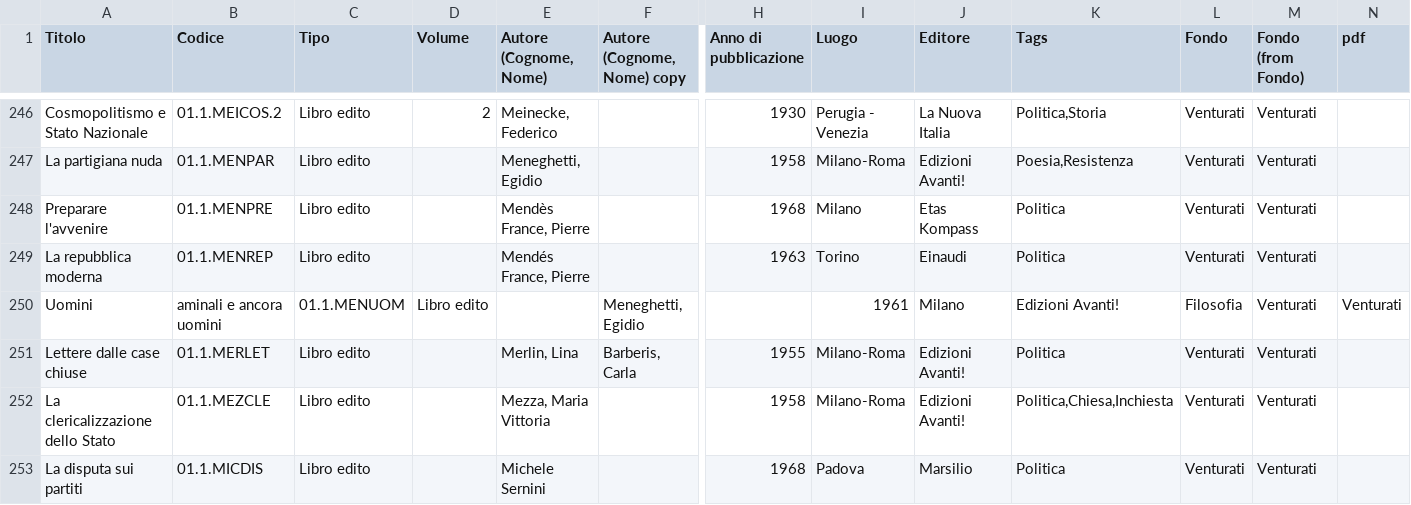
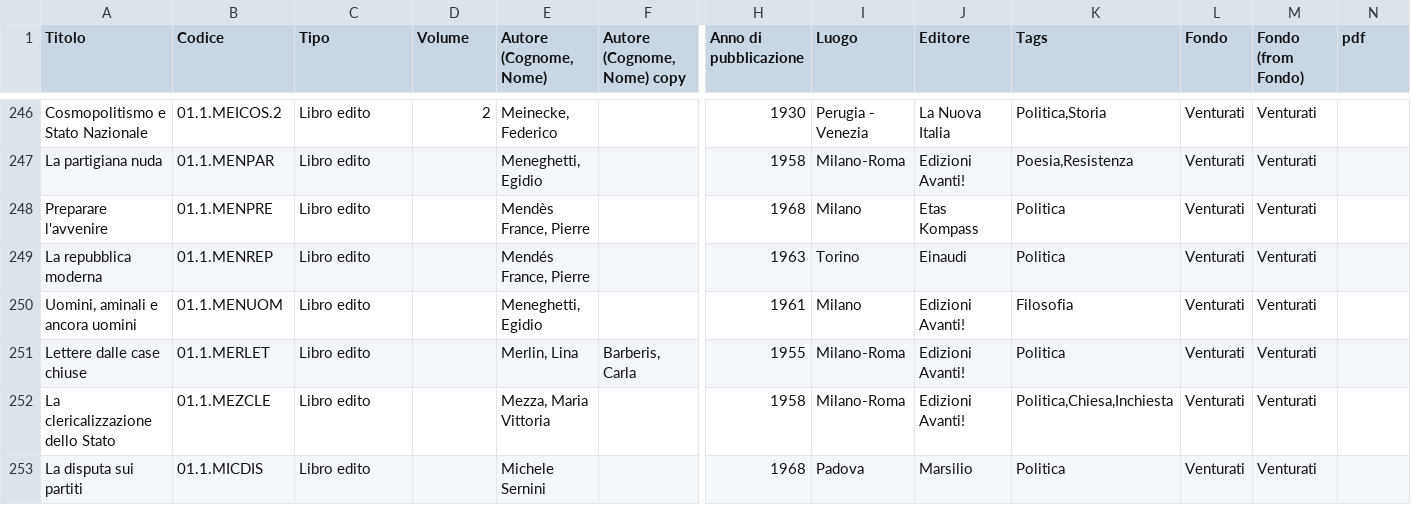
Before and after one commit to Archivio-Venturati/catalogo, a CSV file: Archivio.csv, drawn as a sheet; only a part is shown, gaps mark what is left out; removed rows and columns are numbered as before the commit, all else as after; rows hold the shown columns only; the diff covers the shown part only; the diff names each change by its address in the sheet, - before the commit and + after, or states it on an @@ line.

Commit message:
Update Archivio.csv

```diff
--- a/Archivio.csv
+++ b/Archivio.csv
-row 250: Uomini | aminali e ancora uomini | 01.1.MENUOM | Libro edito |  | Meneghetti, Egidio |  | 1961 | Milano | Edizioni Avanti! | Filosofia | Venturati | Venturati
+row 250: Uomini, aminali e ancora uomini | 01.1.MENUOM | Libro edito |  | Meneghetti, Egidio |  | 1961 | Milano | Edizioni Avanti! | Filosofia | Venturati | Venturati
```
Also changed, not shown: 8 added rows, 8 removed rows and 6 edited cells elsewhere in this file.
